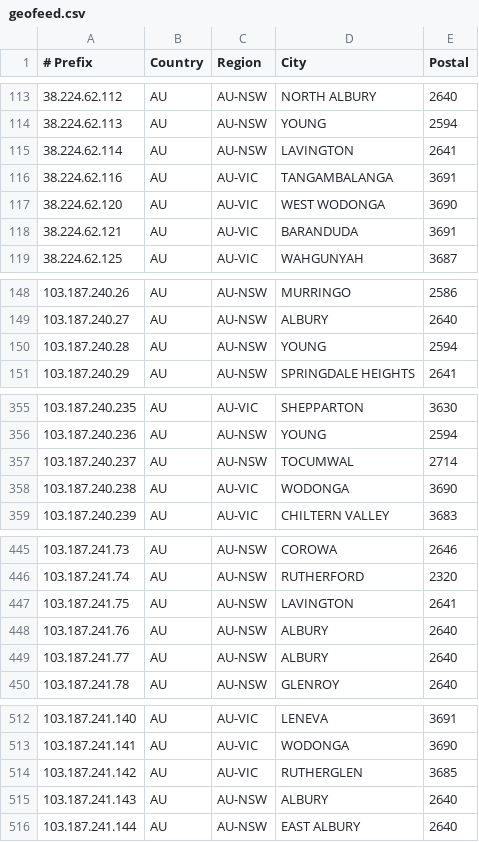
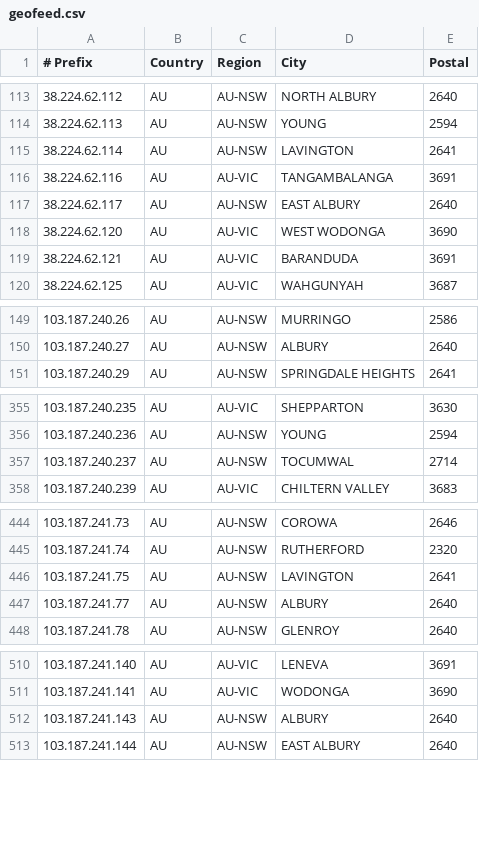
Before and after one commit to LightningIP/geofeed, a CSV file: geofeed.csv, drawn as a sheet; only a part is shown, gaps mark what is left out; removed rows and columns are numbered as before the commit, all else as after; the diff covers the shown part only; the diff names each change by its address in the sheet, - before the commit and + after, or states it on an @@ line.

Commit message:
IP Address Updates

```diff
--- a/geofeed.csv
+++ b/geofeed.csv
+row 117: 38.224.62.117 | AU | AU-NSW | EAST ALBURY | 2640
-row 150: 103.187.240.28 | AU | AU-NSW | YOUNG | 2594
-row 358: 103.187.240.238 | AU | AU-VIC | WODONGA | 3690
-row 448: 103.187.241.76 | AU | AU-NSW | ALBURY | 2640
-row 514: 103.187.241.142 | AU | AU-VIC | RUTHERGLEN | 3685
```
Also changed, not shown: 1 removed row elsewhere in this file.
